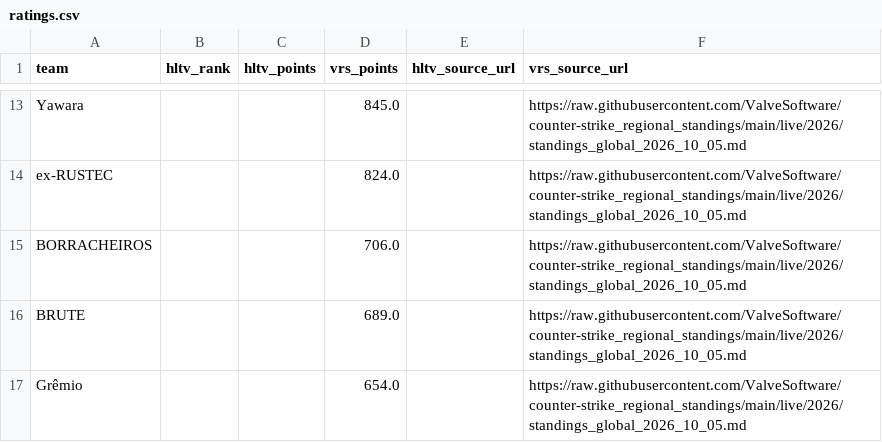
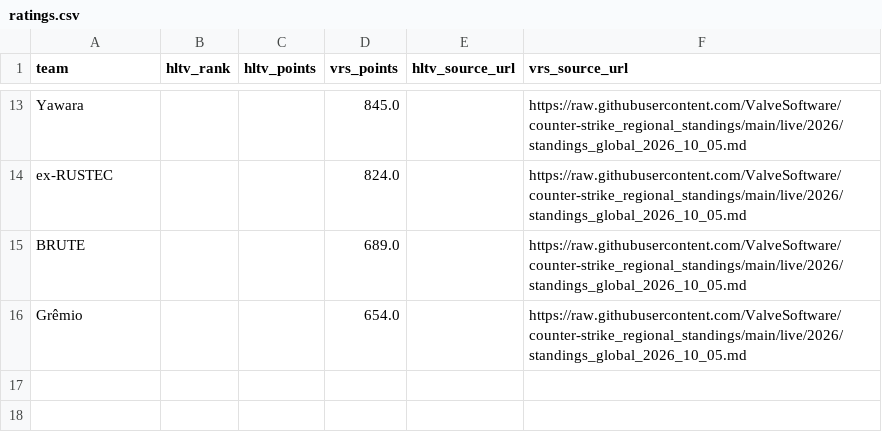
Before and after one commit to buffedlizard55-lab/MaltaProj1, a CSV file: refresh/data/ratings.csv, drawn as a sheet; only a part is shown, gaps mark what is left out.

```diff
--- a/refresh/data/ratings.csv
+++ b/refresh/data/ratings.csv
@@ -14,3 +14,2 @@ Yawara,,,845.0,,https://raw.githubusercontent.com/ValveSoftware/counter-strike_r
 ex-RUSTEC,,,824.0,,https://raw.githubusercontent.com/ValveSoftware/counter-strike_regional_standings/main/live/2026/standings_global_2026_10_05.md
-BORRACHEIROS,,,706.0,,https://raw.githubusercontent.com/ValveSoftware/counter-strike_regional_standings/main/live/2026/standings_global_2026_10_05.md
 BRUTE,,,689.0,,https://raw.githubusercontent.com/ValveSoftware/counter-strike_regional_standings/main/live/2026/standings_global_2026_10_05.md
```
Also changed, not shown: refresh/data/current.csv, today/data/current.csv, 24 other files.
